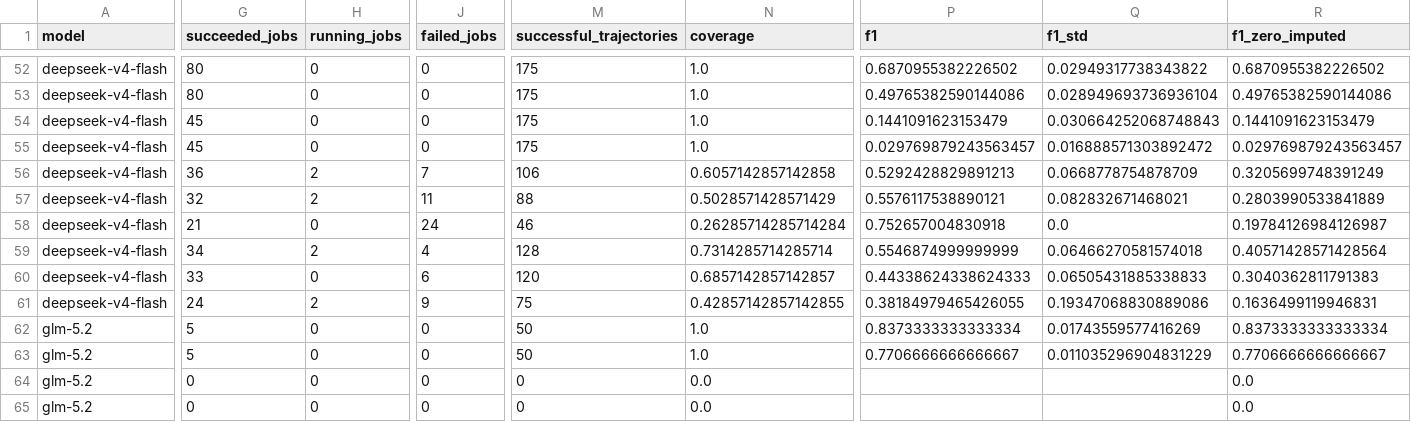
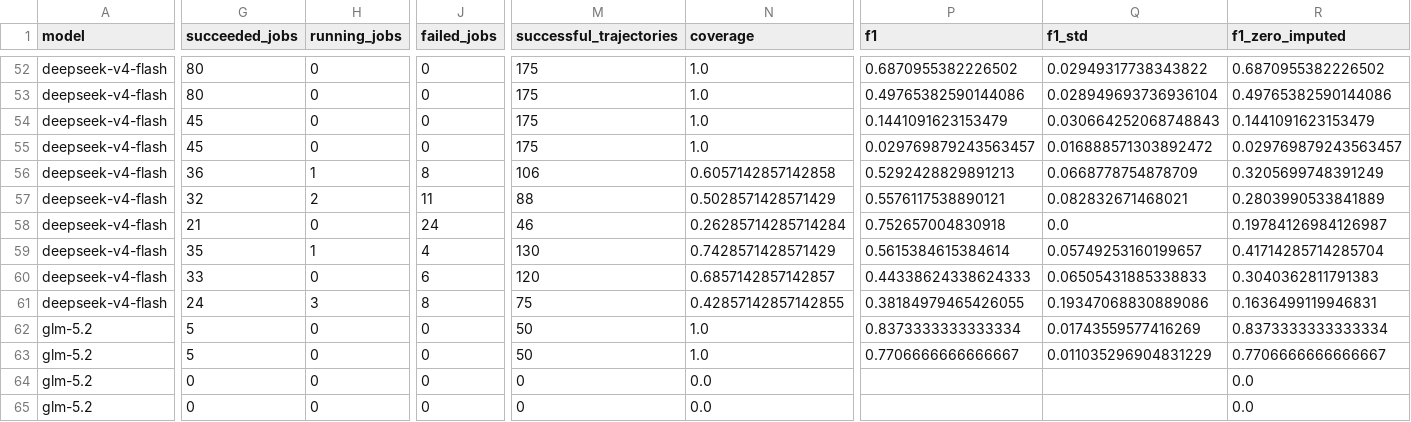
Before and after one commit to sathvikbhagavan/rlm, a CSV file: paper_plots/gold/iclr2027/tier_scaling.csv, drawn as a sheet; only a part is shown, gaps mark what is left out; the diff names each change by its address in the sheet, - before the commit and + after, or states it on an @@ line.

```diff
--- a/paper_plots/gold/iclr2027/tier_scaling.csv
+++ b/paper_plots/gold/iclr2027/tier_scaling.csv
-H56 (running_jobs): 2
+H56 (running_jobs): 1
-J56 (failed_jobs): 7
+J56 (failed_jobs): 8
-G59 (succeeded_jobs): 34
+G59 (succeeded_jobs): 35
-H59 (running_jobs): 2
+H59 (running_jobs): 1
-M59 (successful_trajectories): 128
+M59 (successful_trajectories): 130
-N59 (coverage): 0.7314285714285714
+N59 (coverage): 0.7428571428571429
-P59 (f1): 0.5546874999999999
+P59 (f1): 0.5615384615384614
-Q59 (f1_std): 0.06466270581574018
+Q59 (f1_std): 0.05749253160199657
-R59 (f1_zero_imputed): 0.40571428571428564
+R59 (f1_zero_imputed): 0.41714285714285704
-H61 (running_jobs): 2
+H61 (running_jobs): 3
-J61 (failed_jobs): 9
+J61 (failed_jobs): 8
```
Also changed, not shown: paper_plots/gold/iclr2027/arm_status.csv, paper_plots/gold/iclr2027/provisional_arm_records.csv, 12 other files.
